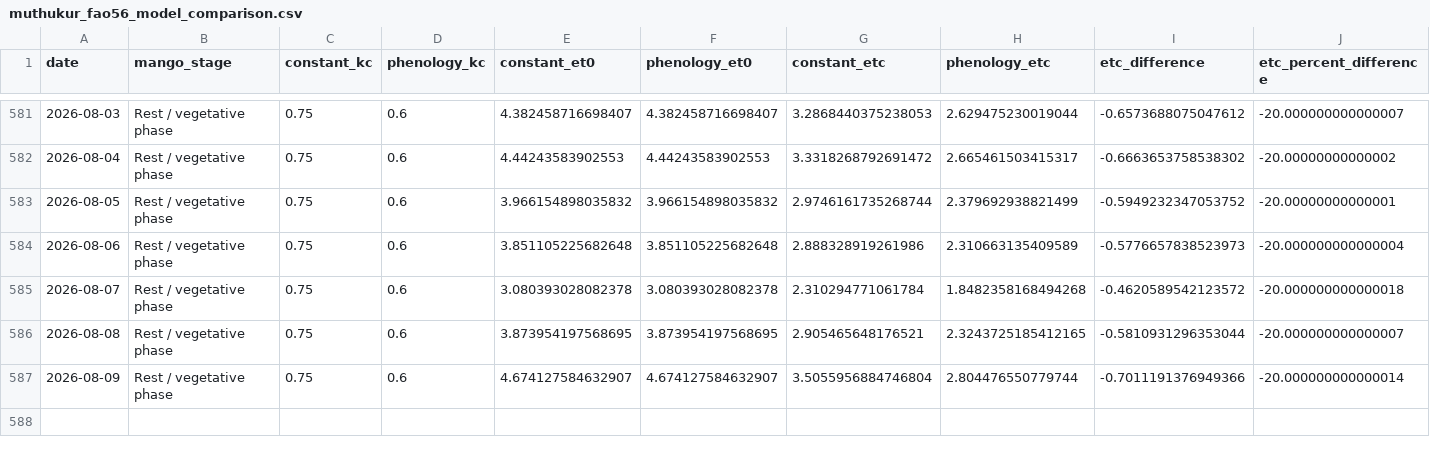
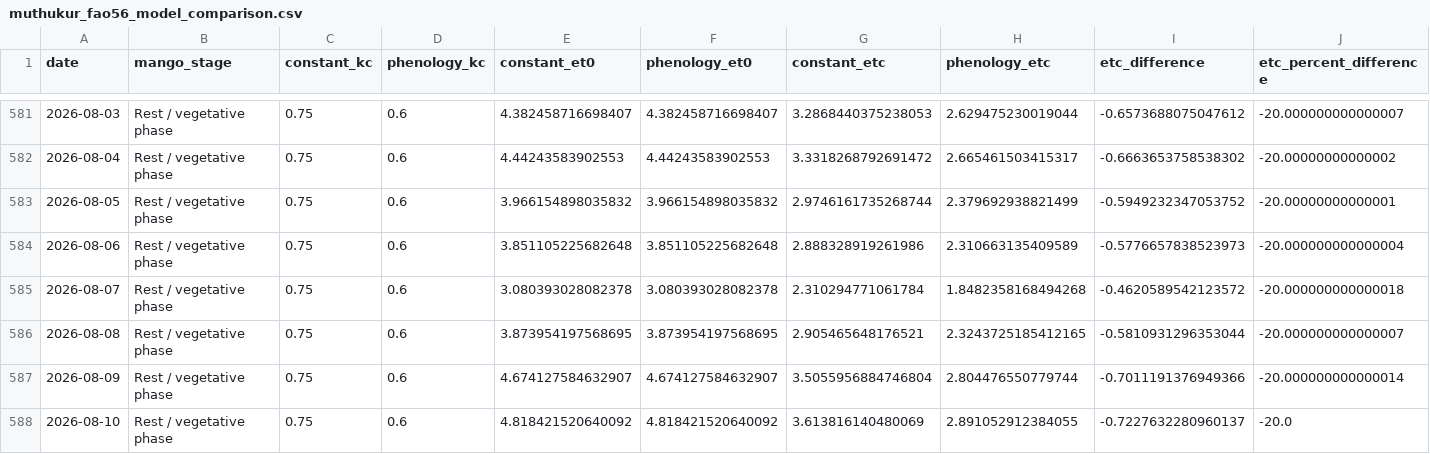
Before and after one commit to vanaprashanth/mango-digital-twin, a CSV file: data/processed/muthukur_fao56_model_comparison.csv, drawn as a sheet; only a part is shown, gaps mark what is left out; rows hold the shown columns only; the diff names each change by its address in the sheet, - before the commit and + after, or states it on an @@ line.

```diff
--- a/data/processed/muthukur_fao56_model_comparison.csv
+++ b/data/processed/muthukur_fao56_model_comparison.csv
+row 588: 2026-08-10 | Rest / vegetative phase | 0.75 | 0.6 | 4.818421520640092 | 4.818421520640092 | 3.613816140480069 | 2.891052912384055 | -0.7227632280960137 | -20.0
```
Also changed, not shown: data/processed/muthukur_combined_feature_table.csv, data/processed/muthukur_fao56_phenology_water_balance.csv, 13 other files.
